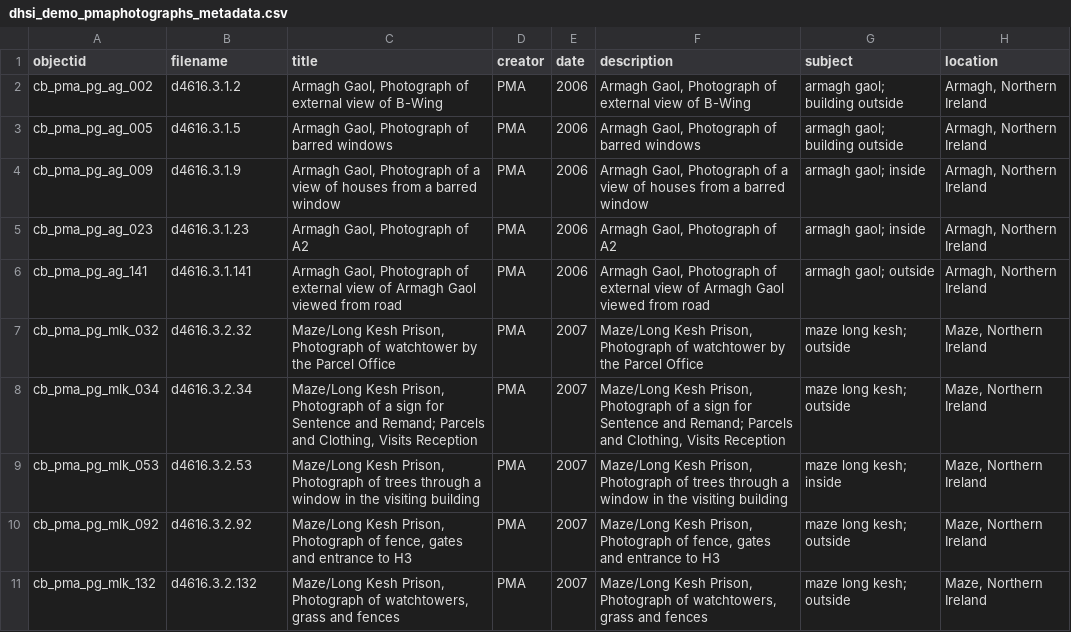
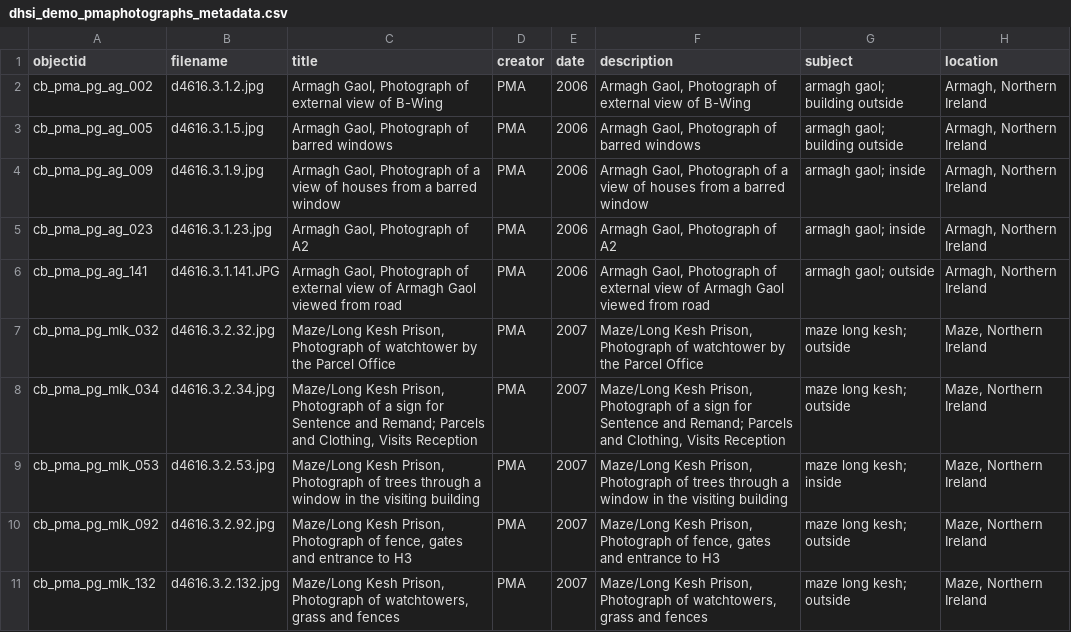
Before and after one commit to KJBock/creativeresponses2pma, a CSV file: _data/dhsi_demo_pmaphotographs_metadata.csv, drawn as a sheet; only a part is shown; the diff names each change by its address in the sheet, - before the commit and + after, or states it on an @@ line.

Commit message:
Updated metadata

```diff
--- a/_data/dhsi_demo_pmaphotographs_metadata.csv
+++ b/_data/dhsi_demo_pmaphotographs_metadata.csv
-B2 (filename): d4616.3.1.2
+B2 (filename): d4616.3.1.2.jpg
-B3 (filename): d4616.3.1.5
+B3 (filename): d4616.3.1.5.jpg
-B4 (filename): d4616.3.1.9
+B4 (filename): d4616.3.1.9.jpg
-B5 (filename): d4616.3.1.23
+B5 (filename): d4616.3.1.23.jpg
-B6 (filename): d4616.3.1.141
+B6 (filename): d4616.3.1.141.JPG
-B7 (filename): d4616.3.2.32
+B7 (filename): d4616.3.2.32.jpg
-B8 (filename): d4616.3.2.34
+B8 (filename): d4616.3.2.34.jpg
-B9 (filename): d4616.3.2.53
+B9 (filename): d4616.3.2.53.jpg
-B10 (filename): d4616.3.2.92
+B10 (filename): d4616.3.2.92.jpg
-B11 (filename): d4616.3.2.132
+B11 (filename): d4616.3.2.132.jpg
```
Also changed, not shown: 1 other file.
